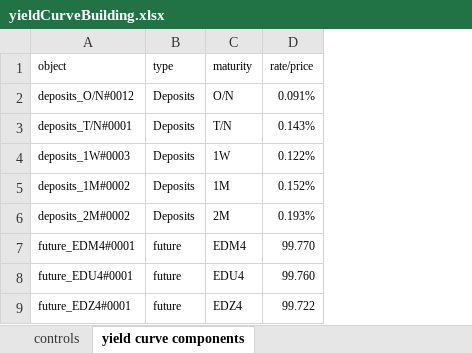
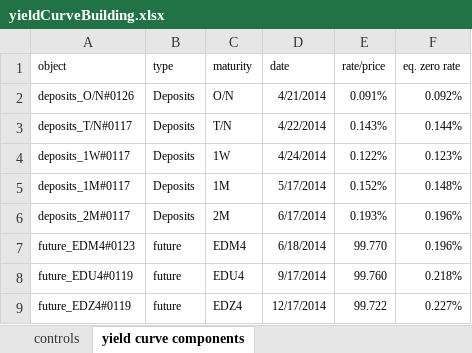
Before and after one commit to vermosen/xlObjectTools, an Excel workbook: workbooks/yieldCurveBuilding.xlsx, sheet yield curve components, drawn as a sheet; values as stored, in another font and other column widths than the file's, no borders; the diff names each change by its address in the sheet, - before the commit and + after, or states it on an @@ line.

```diff
--- a/workbooks/yieldCurveBuilding.xlsx (sheet yield curve components)
+++ b/workbooks/yieldCurveBuilding.xlsx (sheet yield curve components)
+column D (date), rows 2-9: 4/21/2014 | 4/22/2014 | 4/24/2014 | 5/17/2014 | 6/17/2014 | 6/18/2014 | 9/17/2014 | 12/17/2014
+column F (eq. zero rate), rows 2-9: 0.092% | 0.144% | 0.123% | 0.148% | 0.196% | 0.196% | 0.218% | 0.227%
-A2 (object): deposits_O/N#0012
+A2 (object): deposits_O/N#0126
-A3 (object): deposits_T/N#0001
+A3 (object): deposits_T/N#0117
-A4 (object): deposits_1W#0003
+A4 (object): deposits_1W#0117
-A5 (object): deposits_1M#0002
+A5 (object): deposits_1M#0117
-A6 (object): deposits_2M#0002
+A6 (object): deposits_2M#0117
-A7 (object): future_EDM4#0001
+A7 (object): future_EDM4#0123
-A8 (object): future_EDU4#0001
+A8 (object): future_EDU4#0119
-A9 (object): future_EDZ4#0001
+A9 (object): future_EDZ4#0119
```
Also changed, not shown: sheet controls, workbooks/hexadecimal converter.xlsx, 4 other files.
